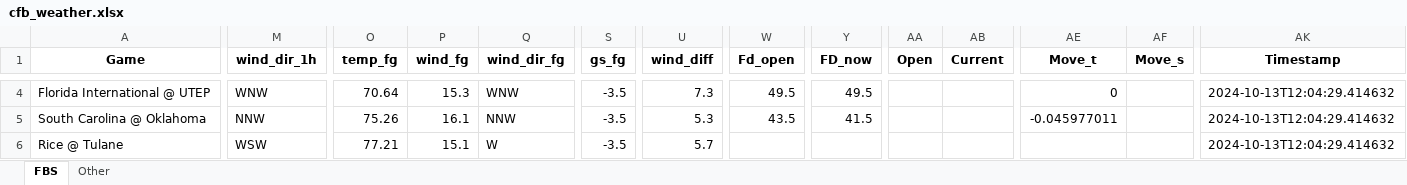
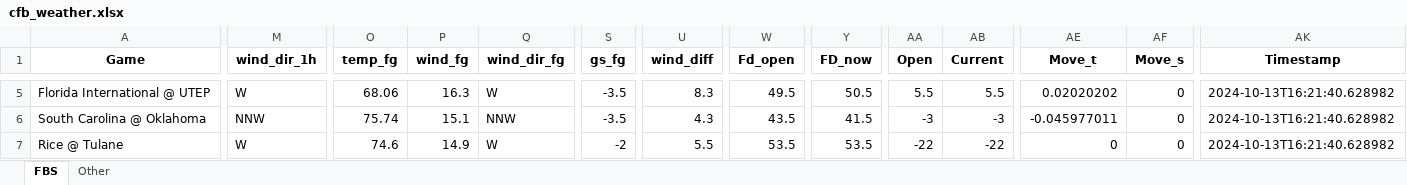
Before and after one commit to mslade50/football_weather, an Excel workbook: cfb_weather.xlsx, sheet FBS, drawn as a sheet; only a part is shown, gaps mark what is left out; values as stored, in another font and other column widths than the file's, no borders; addresses are those after the commit; the diff covers the shown part only; the diff names each change by its address in the sheet, - before the commit and + after, or states it on an @@ line.

Commit message:
Update cfb_weather.xlsx with Timestamp 2024-10-13T16:21:40.628982

```diff
--- a/cfb_weather.xlsx (sheet FBS)
+++ b/cfb_weather.xlsx (sheet FBS)
-M5 (wind_dir_1h): WNW
+M5 (wind_dir_1h): W
-O5 (temp_fg): 70.64
+O5 (temp_fg): 68.06
-P5 (wind_fg): 15.3
+P5 (wind_fg): 16.3
-Q5 (wind_dir_fg): WNW
+Q5 (wind_dir_fg): W
-U5 (wind_diff): 7.3
+U5 (wind_diff): 8.3
-Y5 (FD_now): 49.5
+Y5 (FD_now): 50.5
-AA5 (Open): (empty)
+AA5 (Open): 5.5
-AB5 (Current): (empty)
+AB5 (Current): 5.5
-AE5 (Move_t): 0
+AE5 (Move_t): 0.02020202
-AF5:AF7 (Move_s): (empty)
+AF5:AF7 (Move_s): 0
-AK5:AK7 (Timestamp): 2024-10-13T12:04:29.414632
+AK5:AK7 (Timestamp): 2024-10-13T16:21:40.628982
-O6 (temp_fg): 75.26
+O6 (temp_fg): 75.74
-P6 (wind_fg): 16.1
+P6 (wind_fg): 15.1
-U6 (wind_diff): 5.3
+U6 (wind_diff): 4.3
-AA6 (Open): (empty)
+AA6 (Open): -3
-AB6 (Current): (empty)
+AB6 (Current): -3
-M7 (wind_dir_1h): WSW
+M7 (wind_dir_1h): W
-O7 (temp_fg): 77.21
+O7 (temp_fg): 74.6
-P7 (wind_fg): 15.1
+P7 (wind_fg): 14.9
-S7 (gs_fg): -3.5
+S7 (gs_fg): -2
-U7 (wind_diff): 5.7
+U7 (wind_diff): 5.5
-W7 (Fd_open): (empty)
+W7 (Fd_open): 53.5
-Y7 (FD_now): (empty)
+Y7 (FD_now): 53.5
-AA7 (Open): (empty)
+AA7 (Open): -22
-AB7 (Current): (empty)
+AB7 (Current): -22
-AE7 (Move_t): (empty)
+AE7 (Move_t): 0
```
Also changed, not shown: 15 added rows, 15 removed rows and 413 edited cells elsewhere in this sheet, sheet Other.
